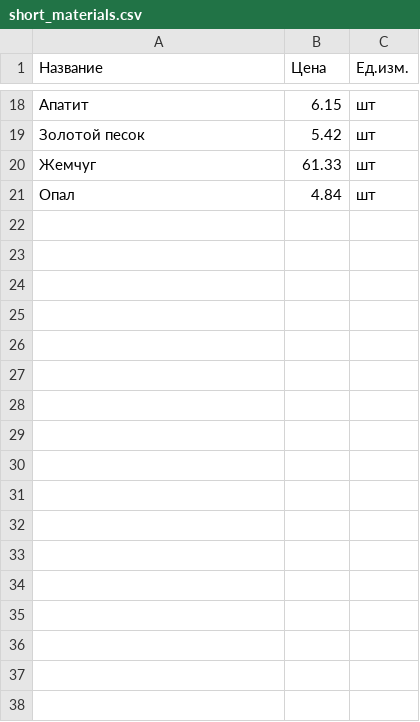
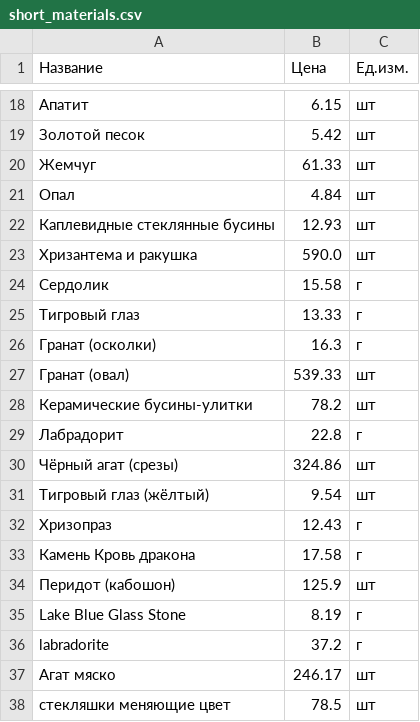
Before and after one commit to ViktoriaKutseva/jewelry-description, a CSV file: short_materials.csv, drawn as a sheet; only a part is shown, gaps mark what is left out.

```diff
--- a/short_materials.csv
+++ b/short_materials.csv
@@ -21 +21,18 @@
 Опал,4.84,шт
+Каплевидные стеклянные бусины,12.93,шт
+Хризантема и ракушка,590.0,шт
+Сердолик,15.58,г
+Тигровый глаз,13.33,г
+Гранат (осколки),16.3,г
+Гранат (овал),539.33,шт
+Керамические бусины-улитки,78.2,шт
+Лабрадорит,22.8,г
+Чёрный агат (срезы),324.86,шт
+Тигровый глаз (жёлтый),9.54,шт
+Хризопраз,12.43,г
+Камень Кровь дракона,17.58,г
+Перидот (кабошон),125.9,шт
+Lake Blue Glass Stone,8.19,г
+labradorite,37.2,г
+Агат мяско,246.17,шт
+стекляшки меняющие цвет,78.5,шт
```
Also changed, not shown: 7 other files.
